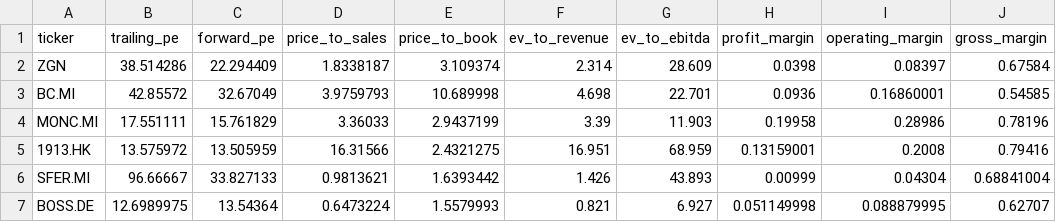
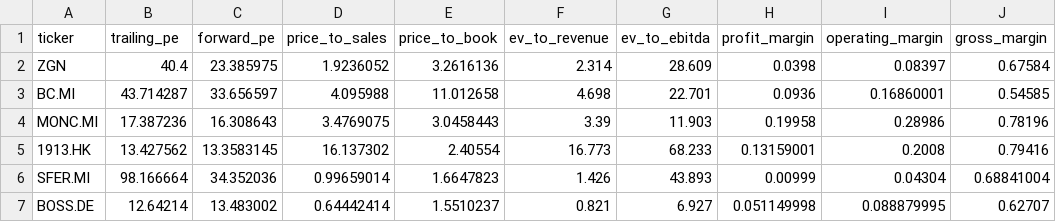
Before and after one commit to iliash-git/zegna-luxury-dashboard, a CSV file: data/key_metrics.csv, drawn as a sheet; only a part is shown; the diff names each change by its address in the sheet, - before the commit and + after, or states it on an @@ line.

```diff
--- a/data/key_metrics.csv
+++ b/data/key_metrics.csv
-B2 (trailing_pe): 38.514286
+B2 (trailing_pe): 40.4
-C2 (forward_pe): 22.294409
+C2 (forward_pe): 23.385975
-D2 (price_to_sales): 1.8338187
+D2 (price_to_sales): 1.9236052
-E2 (price_to_book): 3.109374
+E2 (price_to_book): 3.2616136
-B3 (trailing_pe): 42.85572
+B3 (trailing_pe): 43.714287
-C3 (forward_pe): 32.67049
+C3 (forward_pe): 33.656597
-D3 (price_to_sales): 3.9759793
+D3 (price_to_sales): 4.095988
-E3 (price_to_book): 10.689998
+E3 (price_to_book): 11.012658
-B4 (trailing_pe): 17.551111
+B4 (trailing_pe): 17.387236
-C4 (forward_pe): 15.761829
+C4 (forward_pe): 16.308643
-D4 (price_to_sales): 3.36033
+D4 (price_to_sales): 3.4769075
-E4 (price_to_book): 2.9437199
+E4 (price_to_book): 3.0458443
-B5 (trailing_pe): 13.575972
+B5 (trailing_pe): 13.427562
-C5 (forward_pe): 13.505959
+C5 (forward_pe): 13.3583145
-D5 (price_to_sales): 16.31566
+D5 (price_to_sales): 16.137302
-E5 (price_to_book): 2.4321275
+E5 (price_to_book): 2.40554
-F5 (ev_to_revenue): 16.951
+F5 (ev_to_revenue): 16.773
-G5 (ev_to_ebitda): 68.959
+G5 (ev_to_ebitda): 68.233
-B6 (trailing_pe): 96.66667
+B6 (trailing_pe): 98.166664
-C6 (forward_pe): 33.827133
+C6 (forward_pe): 34.352036
-D6 (price_to_sales): 0.9813621
+D6 (price_to_sales): 0.99659014
-E6 (price_to_book): 1.6393442
+E6 (price_to_book): 1.6647823
-B7 (trailing_pe): 12.6989975
+B7 (trailing_pe): 12.64214
-C7 (forward_pe): 13.54364
+C7 (forward_pe): 13.483002
-D7 (price_to_sales): 0.6473224
+D7 (price_to_sales): 0.64442414
-E7 (price_to_book): 1.5579993
+E7 (price_to_book): 1.5510237
```
Also changed, not shown: data/company_info.csv, data/price_history.csv, 1 other file.
